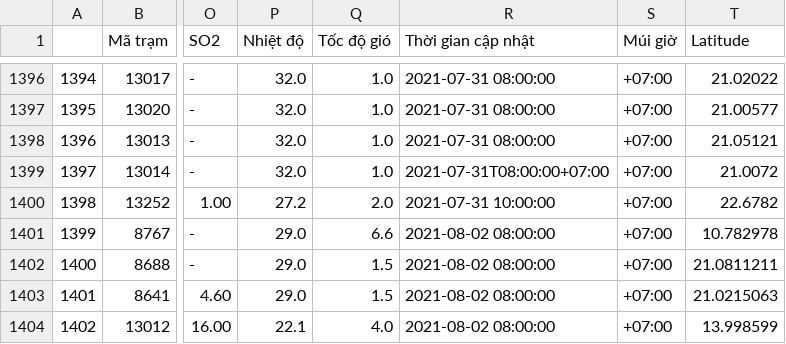
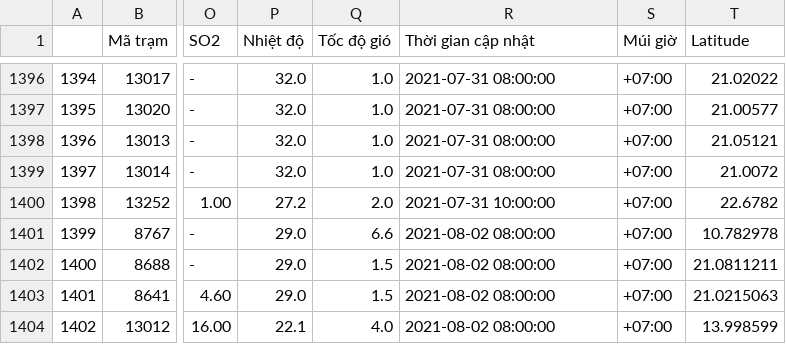
Before and after one commit to Truong5724/DV_Finalterm_Project, a CSV file: data/clean_air_quality_2021_vi.csv, drawn as a sheet; only a part is shown, gaps mark what is left out; the diff names each change by its address in the sheet, - before the commit and + after, or states it on an @@ line.

Commit message:
Truong_Preprocess_Dataset

```diff
--- a/data/clean_air_quality_2021_vi.csv
+++ b/data/clean_air_quality_2021_vi.csv
-R1399 (Thời gian cập nhật): 2021-07-31T08:00:00+07:00
+R1399 (Thời gian cập nhật): 2021-07-31 08:00:00
```
